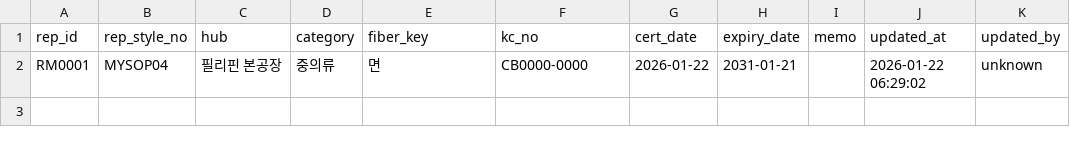
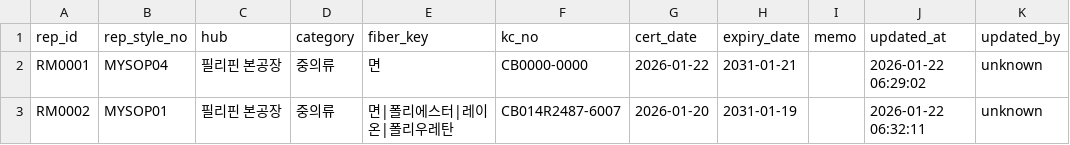
Before and after one commit to chanzii/kc-model-app, a CSV file: data/rep_models.csv, drawn as a sheet; the diff names each change by its address in the sheet, - before the commit and + after, or states it on an @@ line.

Commit message:
add rep_model RM0002

```diff
--- a/data/rep_models.csv
+++ b/data/rep_models.csv
+row 3: RM0002 | MYSOP01 | 필리핀 본공장 | 중의류 | 면|폴리에스터|레이온|폴리우레탄 | CB014R2487-6007 | 2026-01-20 | 2031-01-19 |  | 2026-01-22 06:32:11 | unknown
```
